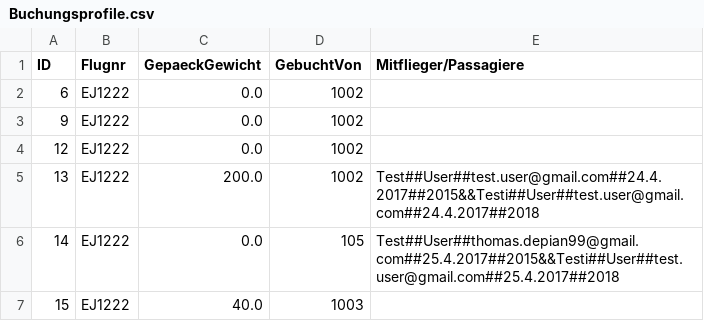
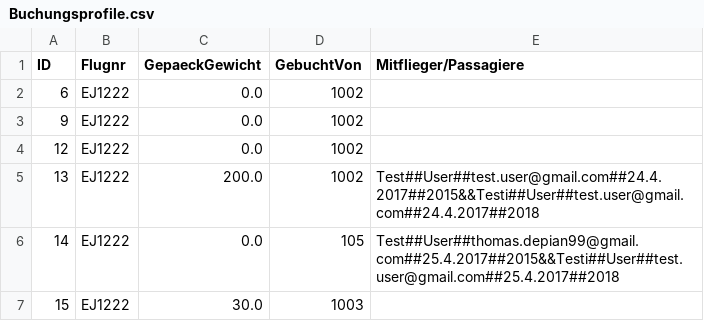
Before and after one commit to CodingGMBH/ProjektFlughafen, a CSV file: src/files/Buchungsprofile.csv, drawn as a sheet.

```diff
--- a/src/files/Buchungsprofile.csv
+++ b/src/files/Buchungsprofile.csv
@@ -6,2 +6,2 @@ ID;Flugnr;GepaeckGewicht;GebuchtVon;Mitflieger/Passagiere
 14;EJ1222;0.0;105;Test##User##thomas.depian99@gmail.com##25.4.2017##2015&&Testi##User##test.user@gmail.com##25.4.2017##2018
-15;EJ1222;40.0;1003;
+15;EJ1222;30.0;1003;
```
Also changed, not shown: src/files/Fluege.csv, 9 other files.
